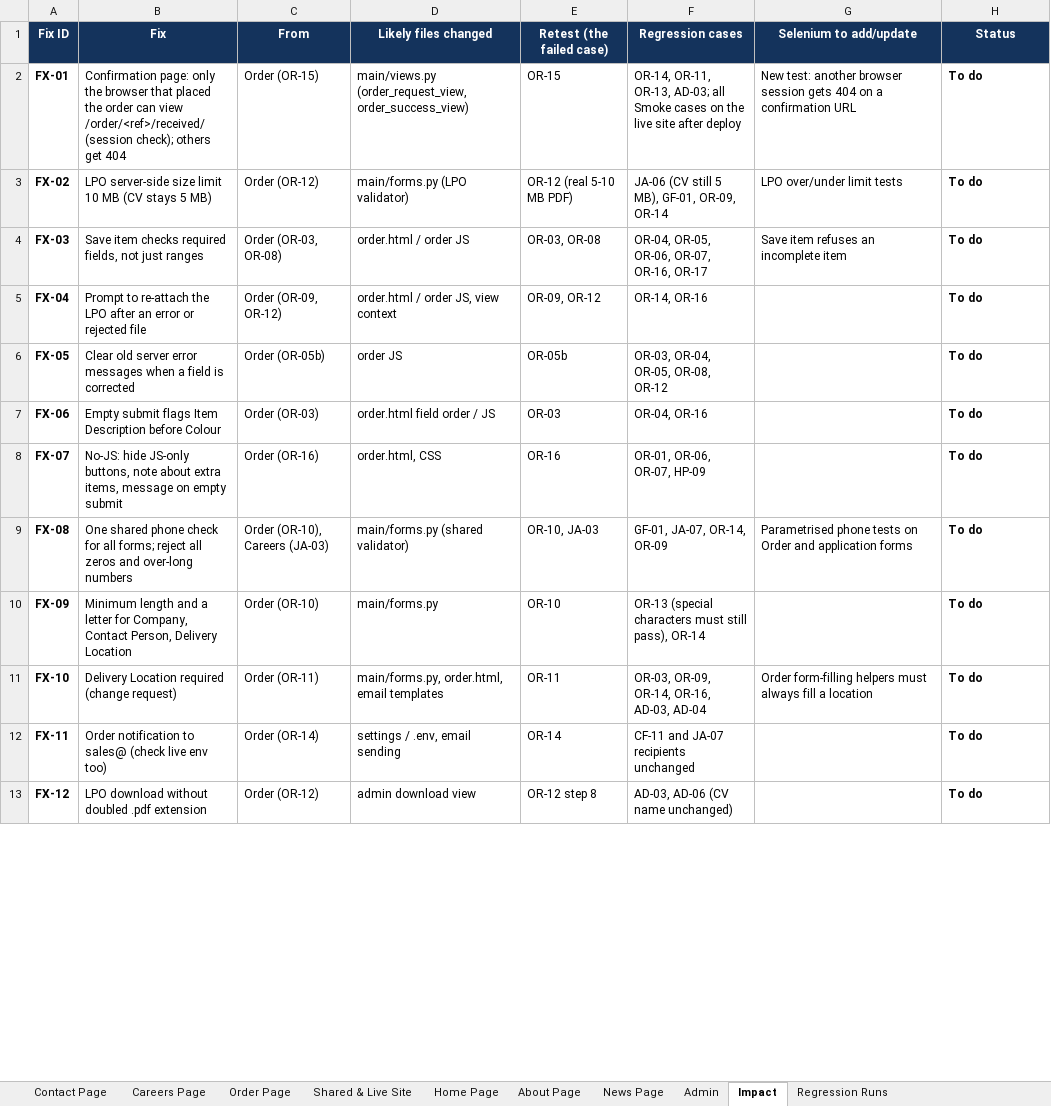
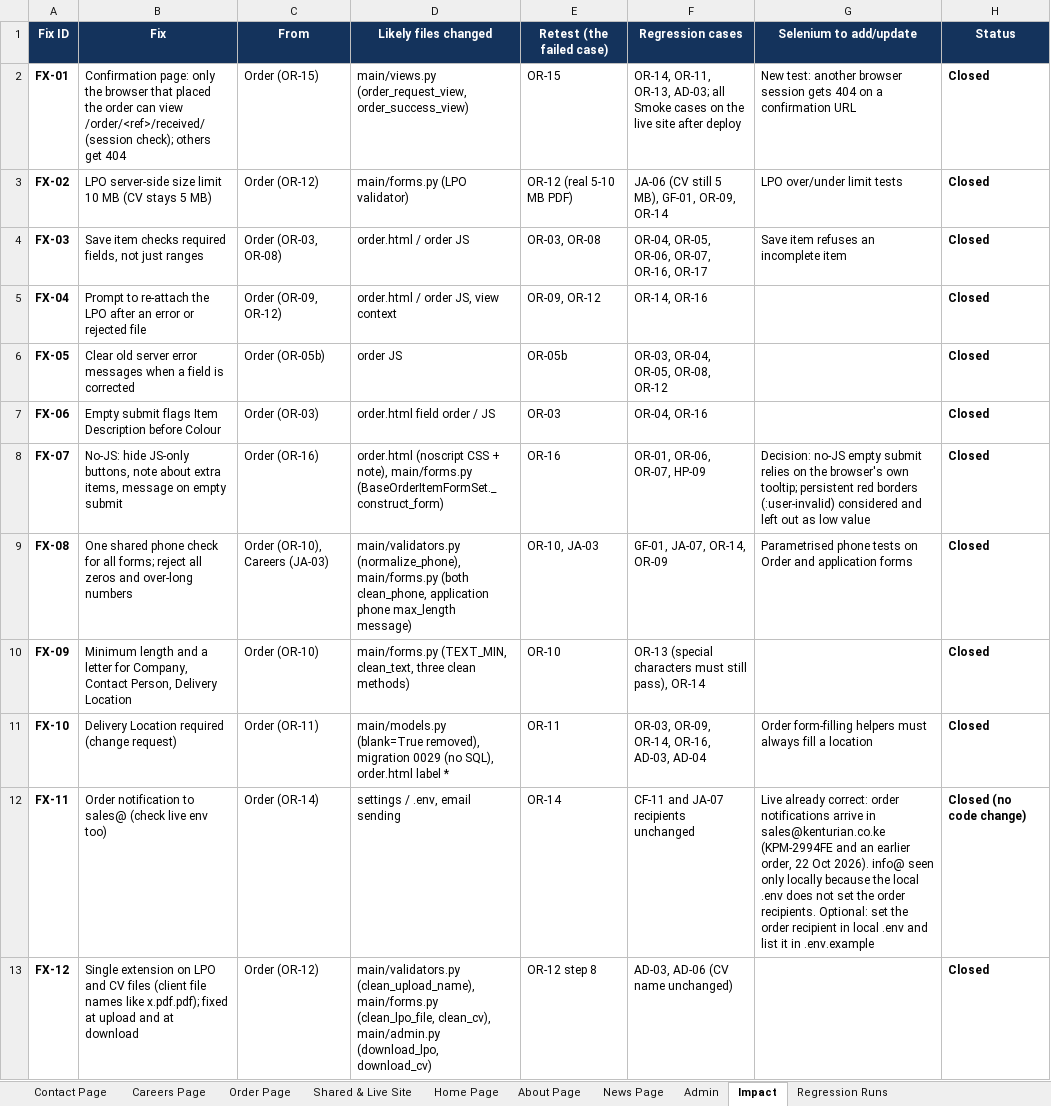
Before and after one commit to john-njoroge456/Kenturian-QA-Testing, an Excel workbook: KPPML_MANUAL_TESTING.xlsx, sheet Impact, drawn as a sheet; only a part is shown; values as stored, in another font and other column widths than the file's, no borders; the diff covers the shown part only; the diff names each change by its address in the sheet, - before the commit and + after, or states it on an @@ line.

```diff
--- a/KPPML_MANUAL_TESTING.xlsx (sheet Impact)
+++ b/KPPML_MANUAL_TESTING.xlsx (sheet Impact)
-H2:H11 (Status): To do
+H2:H11 (Status): Closed
-D8 (Likely files changed): order.html, CSS
+D8 (Likely files changed): order.html (noscript CSS + note), main/forms.py (BaseOrderItemFormSet._construct_form)
-G8 (Selenium to add/update): (empty)
+G8 (Selenium to add/update): Decision: no-JS empty submit relies on the browser's own tooltip; persistent red borders (:user-invalid) considered and left out as low value
-D9 (Likely files changed): main/forms.py (shared validator)
+D9 (Likely files changed): main/validators.py (normalize_phone), main/forms.py (both clean_phone, application phone max_length message)
-D10 (Likely files changed): main/forms.py
+D10 (Likely files changed): main/forms.py (TEXT_MIN, clean_text, three clean methods)
-D11 (Likely files changed): main/forms.py, order.html, email templates
+D11 (Likely files changed): main/models.py (blank=True removed), migration 0029 (no SQL), order.html label *
-G12 (Selenium to add/update): (empty)
+G12 (Selenium to add/update): Live already correct: order notifications arrive in sales@kenturian.co.ke (KPM-2994FE and an earlier order, 22 Oct 2026). info@ seen only locally because the local .env does not set the order recipients. Optional: set the order recipient in local .env and list it in .env.example
-H12 (Status): To do
+H12 (Status): Closed (no code change)
-B13 (Fix): LPO download without doubled .pdf extension
+B13 (Fix): Single extension on LPO and CV files (client file names like x.pdf.pdf); fixed at upload and at download
-D13 (Likely files changed): admin download view
+D13 (Likely files changed): main/validators.py (clean_upload_name), main/forms.py (clean_lpo_file, clean_cv), main/admin.py (download_lpo, download_cv)
-H13 (Status): To do
+H13 (Status): Closed
```
Also changed, not shown: 14 added rows, 26 edited cells and merged cells elsewhere in this sheet, sheet Regression Runs, sheet Shared & Live Site, sheet Order Page, 1 other file.
